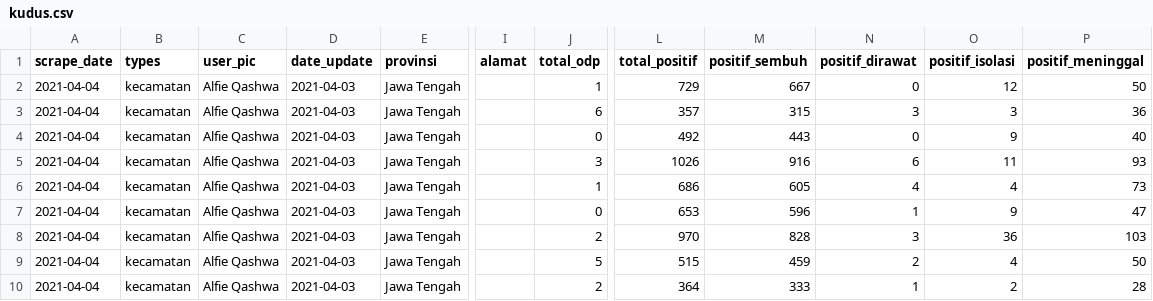
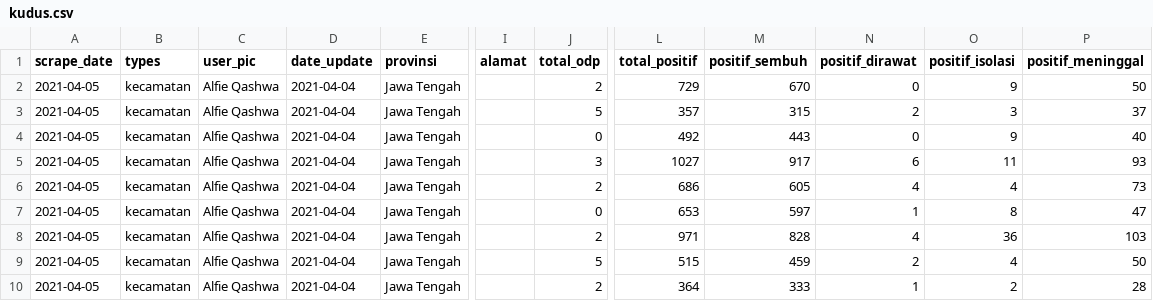
Before and after one commit to alfieqashwa/kominfo-pedulilindungi, a CSV file: ppcrawling/output/kudus.csv, drawn as a sheet; only a part is shown, gaps mark what is left out; the diff names each change by its address in the sheet, - before the commit and + after, or states it on an @@ line.

```diff
--- a/ppcrawling/output/kudus.csv
+++ b/ppcrawling/output/kudus.csv
-A2:A10 (scrape_date): 2021-04-04
+A2:A10 (scrape_date): 2021-04-05
-D2:D10 (date_update): 2021-04-03
+D2:D10 (date_update): 2021-04-04
-J2 (total_odp): 1
+J2 (total_odp): 2
-M2 (positif_sembuh): 667
+M2 (positif_sembuh): 670
-O2 (positif_isolasi): 12
+O2 (positif_isolasi): 9
-J3 (total_odp): 6
+J3 (total_odp): 5
-N3 (positif_dirawat): 3
+N3 (positif_dirawat): 2
-P3 (positif_meninggal): 36
+P3 (positif_meninggal): 37
-L5 (total_positif): 1026
+L5 (total_positif): 1027
-M5 (positif_sembuh): 916
+M5 (positif_sembuh): 917
-J6 (total_odp): 1
+J6 (total_odp): 2
-M7 (positif_sembuh): 596
+M7 (positif_sembuh): 597
-O7 (positif_isolasi): 9
+O7 (positif_isolasi): 8
-L8 (total_positif): 970
+L8 (total_positif): 971
-N8 (positif_dirawat): 3
+N8 (positif_dirawat): 4
```
Also changed, not shown: JAWA_TENGAH/banjarnegara/new/format.csv, JAWA_TENGAH/cilacap/new/format.csv, 5 other files.
